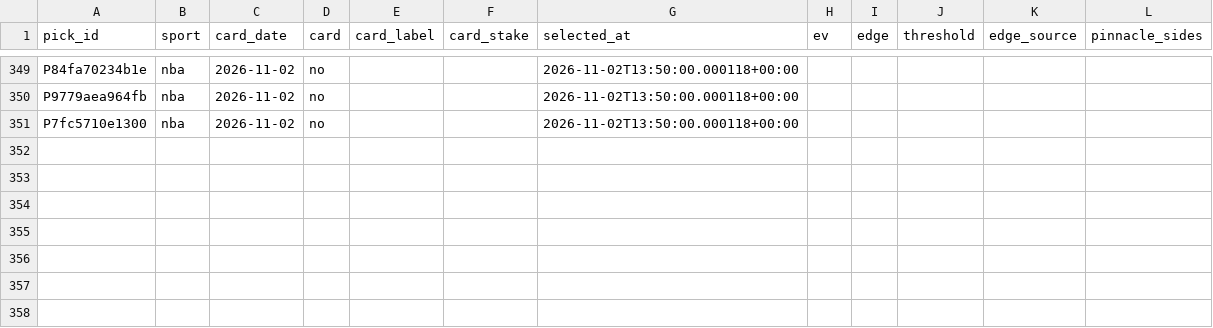
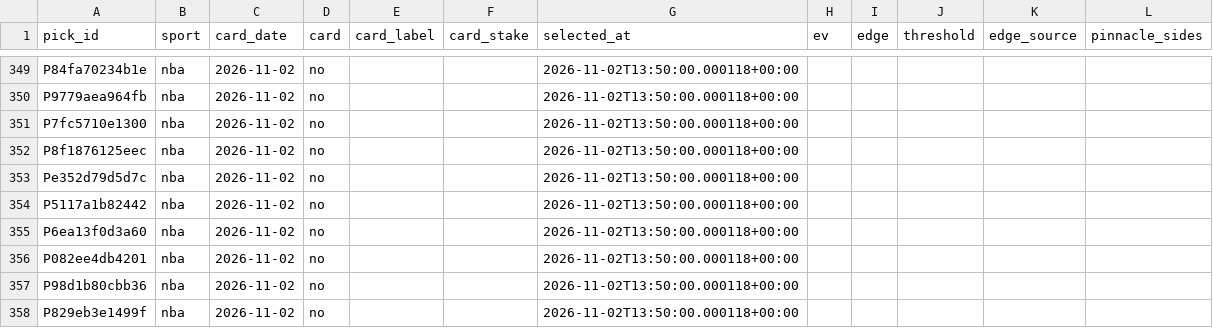
Before and after one commit to PirateKingInc/test-m11, a CSV file: ledger/card.csv, drawn as a sheet; only a part is shown, gaps mark what is left out; the diff names each change by its address in the sheet, - before the commit and + after, or states it on an @@ line.

```diff
--- a/ledger/card.csv
+++ b/ledger/card.csv
+row 352: P8f1876125eec | nba | 2026-11-02 | no |  |  | 2026-11-02T13:50:00.000118+00:00
+row 353: Pe352d79d5d7c | nba | 2026-11-02 | no |  |  | 2026-11-02T13:50:00.000118+00:00
+row 354: P5117a1b82442 | nba | 2026-11-02 | no |  |  | 2026-11-02T13:50:00.000118+00:00
+row 355: P6ea13f0d3a60 | nba | 2026-11-02 | no |  |  | 2026-11-02T13:50:00.000118+00:00
+row 356: P082ee4db4201 | nba | 2026-11-02 | no |  |  | 2026-11-02T13:50:00.000118+00:00
+row 357: P98d1b80cbb36 | nba | 2026-11-02 | no |  |  | 2026-11-02T13:50:00.000118+00:00
+row 358: P829eb3e1499f | nba | 2026-11-02 | no |  |  | 2026-11-02T13:50:00.000118+00:00
```
Also changed, not shown: ledger/labels.csv, ledger/picks.csv, 1 other file.
